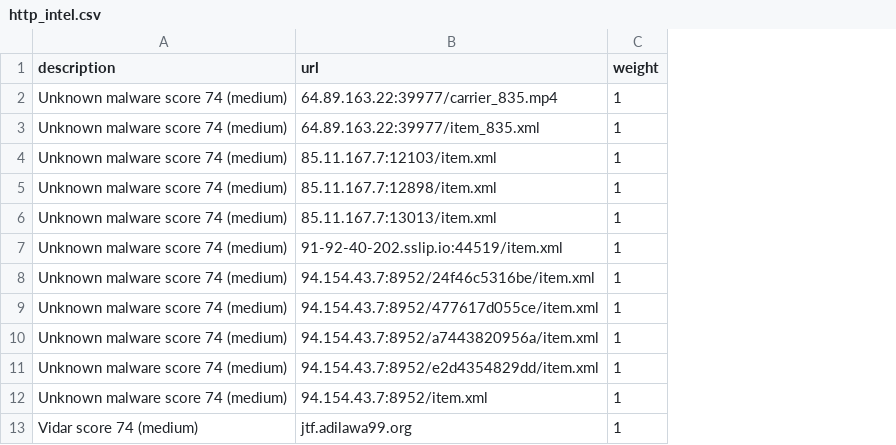
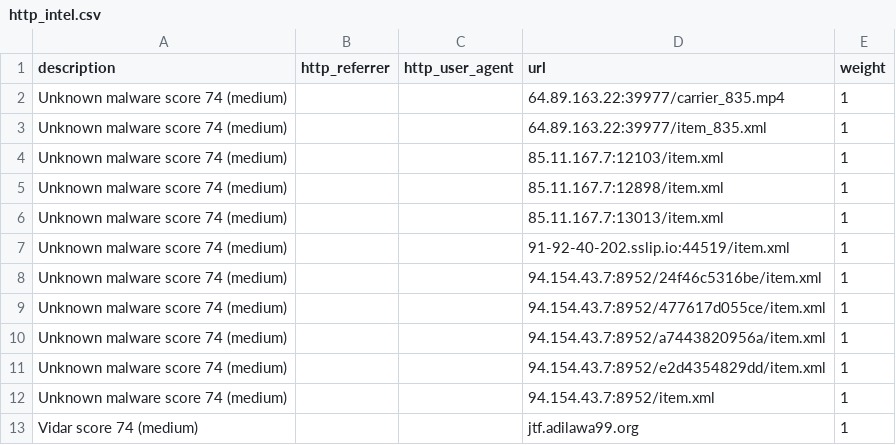
Before and after one commit to mhearsh/threat-intel-feed, a CSV file: feeds/siem-soar/splunk/http_intel.csv, drawn as a sheet; the diff names each change by its address in the sheet, - before the commit and + after, or states it on an @@ line.

Commit message:
fix(formats): STIX millisecond timestamps + Sentinel JSON array file; Splunk http_intel/ip_intel documented headers + domain_intel.csv; Check Point SHA1/SHA256

```diff
--- a/feeds/siem-soar/splunk/http_intel.csv
+++ b/feeds/siem-soar/splunk/http_intel.csv
+column B (http_referrer), empty
+column C (http_user_agent), empty
```
Also changed, not shown: feeds/edr/cortex-xdr/iocs.csv, feeds/edr/microsoft-defender/network-001.csv, 11 other files.
